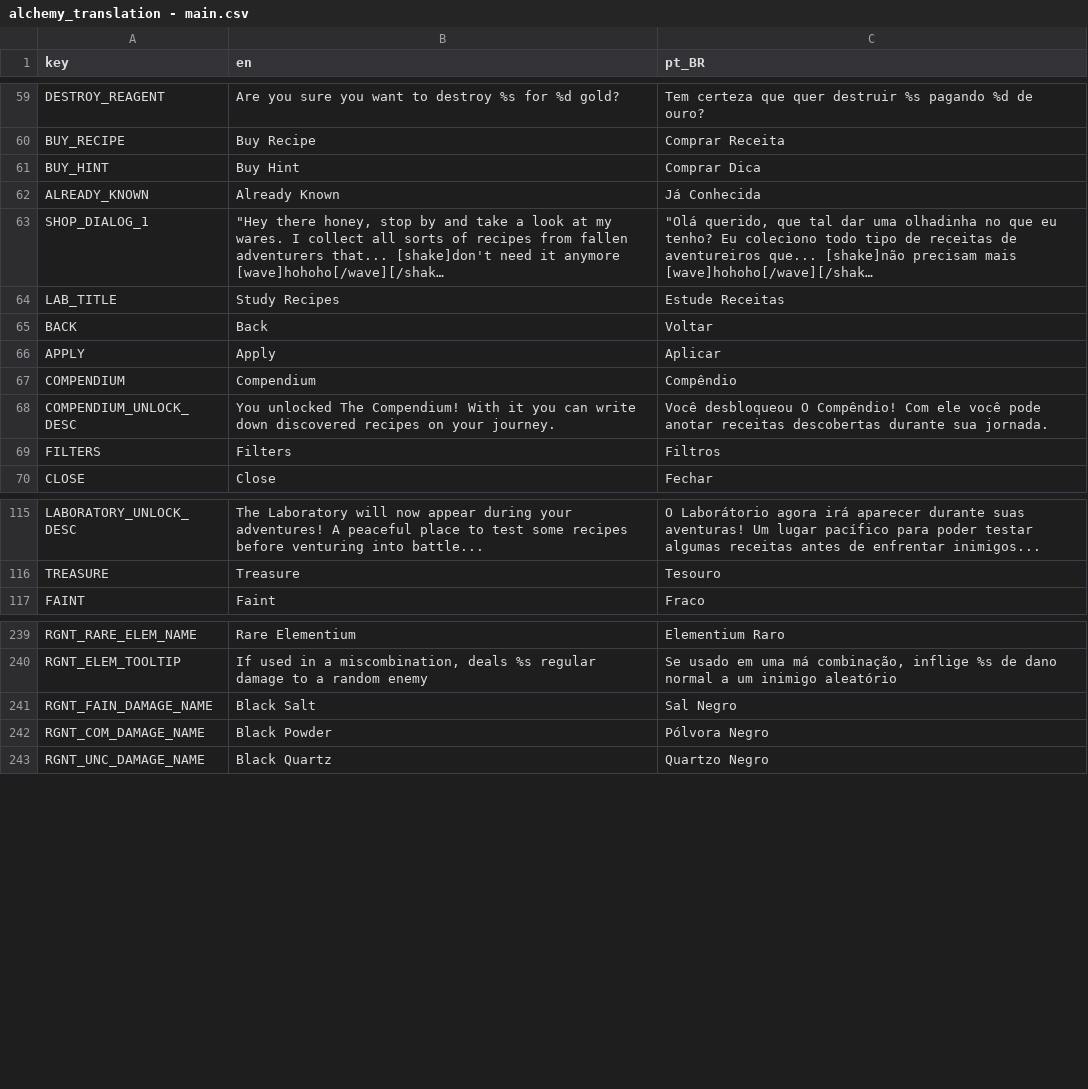
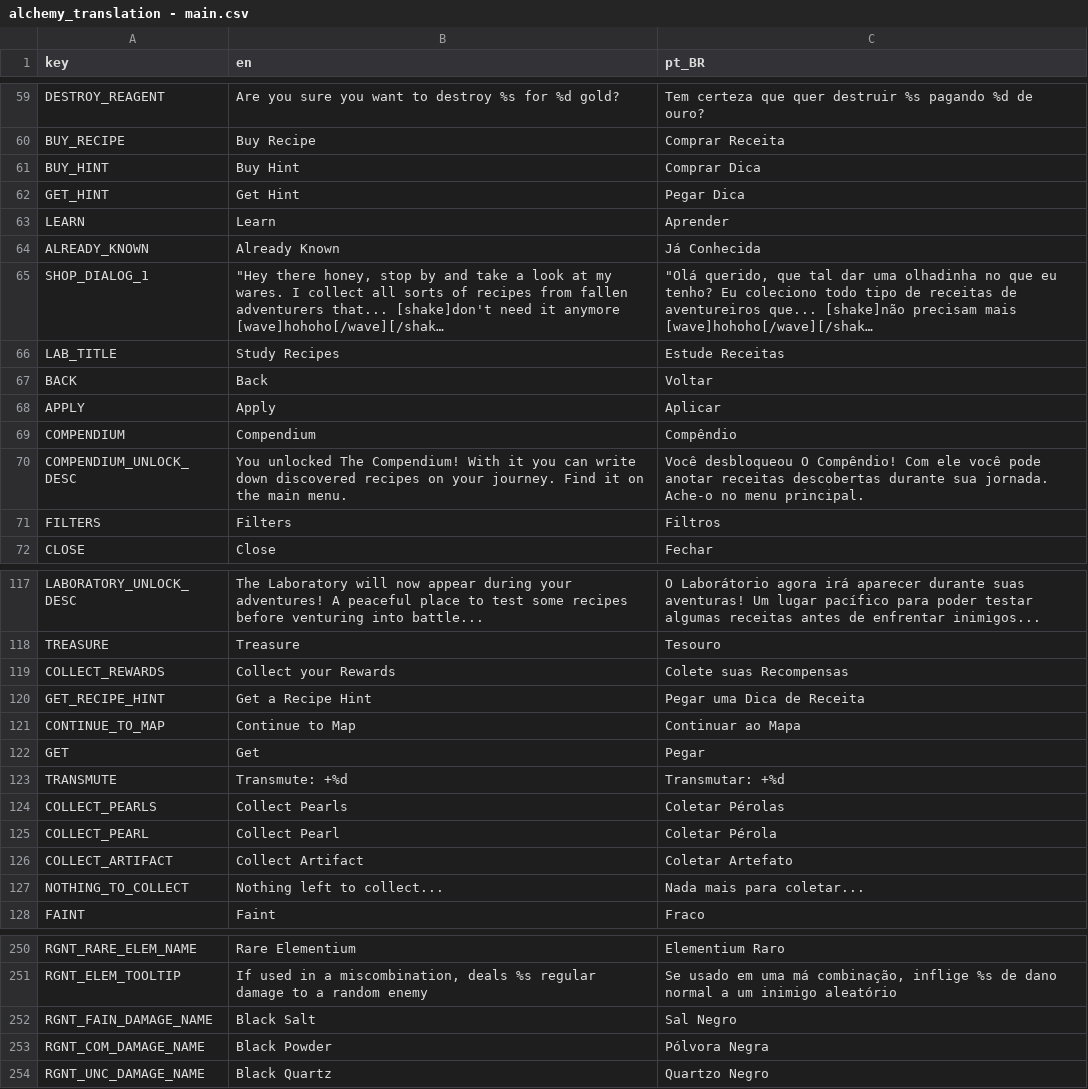
Before and after one commit to Space-Paca/alchemy-game, a CSV file: project/assets/translation/alchemy_translation - main.csv, drawn as a sheet; only a part is shown, gaps mark what is left out; long unchanged cells end in ….

Commit message:
Translated reward screen

```diff
--- a/project/assets/translation/alchemy_translation - main.csv
+++ b/project/assets/translation/alchemy_translation - main.csv
@@ -67,2 +67,4 @@ BUY_RECIPE,Buy Recipe,Comprar Receita
 BUY_HINT,Buy Hint,Comprar Dica
+GET_HINT,Get Hint,Pegar Dica
+LEARN,Learn,Aprender
 ALREADY_KNOWN,Already Known,Já Conhecida
@@ -77,3 +79,3 @@ APPLY,Apply,Aplicar
 COMPENDIUM,Compendium,Compêndio
-COMPENDIUM_UNLOCK_DESC,You unlocked The Compendium! With it you can write down discovered recipes on your journey.,Você desbloqueou O Compêndio! Com ele você pode anotar receitas descobertas durante sua jornada.
+COMPENDIUM_UNLOCK_DESC,You unlocked The Compendium! With it you can write down discovered recipes on your journey. Find it on the main menu.,Você desbloqueou O Compêndio! Com ele você pode anotar receitas descobertas durante sua jornada. Ache-o no menu principal.
 FILTERS,Filters,Filtros
@@ -126,2 +128,11 @@ LABORATORY_UNLOCK_DESC,The Laboratory will now appear during your adventures! A
 TREASURE,Treasure,Tesouro
+COLLECT_REWARDS,Collect your Rewards,Colete suas Recompensas
+GET_RECIPE_HINT,Get a Recipe Hint,Pegar uma Dica de Receita
+CONTINUE_TO_MAP,Continue to Map,Continuar ao Mapa
+GET,Get,Pegar
+TRANSMUTE,Transmute: +%d,Transmutar: +%d
+COLLECT_PEARLS,Collect Pearls,Coletar Pérolas
+COLLECT_PEARL,Collect Pearl,Coletar Pérola
+COLLECT_ARTIFACT,Collect Artifact,Coletar Artefato
+NOTHING_TO_COLLECT,Nothing left to collect...,Nada mais para coletar...
 FAINT,Faint,Fraco
@@ -251,3 +262,3 @@ RGNT_ELEM_TOOLTIP,"If used in a miscombination, deals %s regular damage to a ran
 RGNT_FAIN_DAMAGE_NAME,Black Salt,Sal Negro
-RGNT_COM_DAMAGE_NAME,Black Powder,Pólvora Negro
+RGNT_COM_DAMAGE_NAME,Black Powder,Pólvora Negra
 RGNT_UNC_DAMAGE_NAME,Black Quartz,Quartzo Negro
```
Also changed, not shown: 9 other files.
